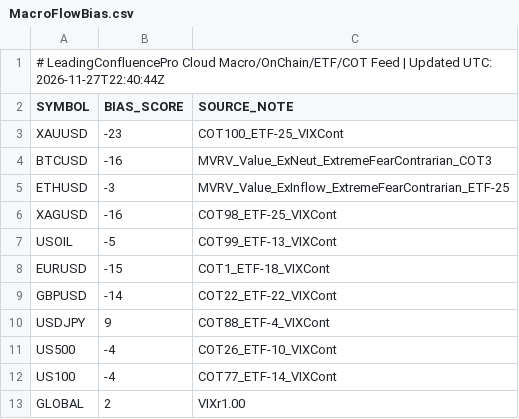
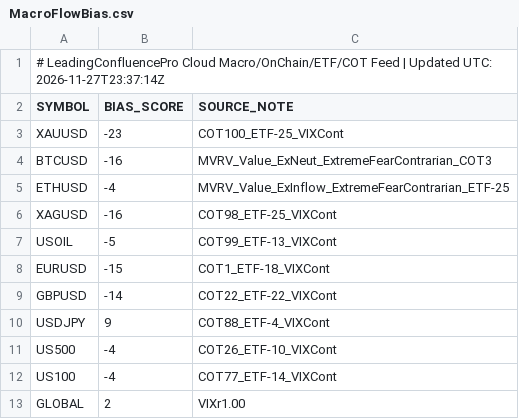
Before and after one commit to gamehotspot62/mt5-leading-confluence-cloud, a CSV file: data/MacroFlowBias.csv, drawn as a sheet.

```diff
--- a/data/MacroFlowBias.csv
+++ b/data/MacroFlowBias.csv
@@ -1,2 +1,2 @@
-# LeadingConfluencePro Cloud Macro/OnChain/ETF/COT Feed | Updated UTC: 2026-11-27T22:40:44Z
+# LeadingConfluencePro Cloud Macro/OnChain/ETF/COT Feed | Updated UTC: 2026-11-27T23:37:14Z
 SYMBOL,BIAS_SCORE,SOURCE_NOTE
@@ -4,3 +4,3 @@ XAUUSD,-23,COT100_ETF-25_VIXCont
 BTCUSD,-16,MVRV_Value_ExNeut_ExtremeFearContrarian_COT3
-ETHUSD,-3,MVRV_Value_ExInflow_ExtremeFearContrarian_ETF-25
+ETHUSD,-4,MVRV_Value_ExInflow_ExtremeFearContrarian_ETF-25
 XAGUSD,-16,COT98_ETF-25_VIXCont
```
Also changed, not shown: 3 other files.
